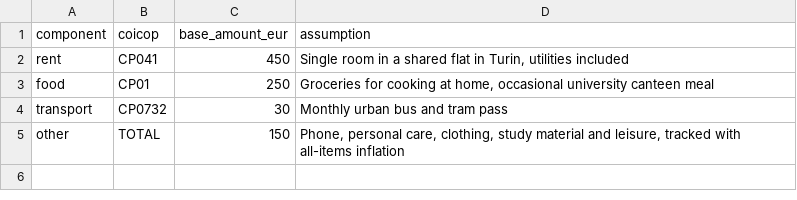
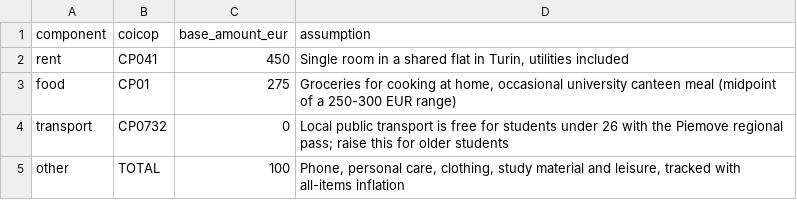
Before and after one commit to hakan-ay/student-cost-of-living, a CSV file: dbt/seeds/basket_components.csv, drawn as a sheet.

```diff
--- a/dbt/seeds/basket_components.csv
+++ b/dbt/seeds/basket_components.csv
@@ -2,4 +2,4 @@ component,coicop,base_amount_eur,assumption
 rent,CP041,450,"Single room in a shared flat in Turin, utilities included"
-food,CP01,250,"Groceries for cooking at home, occasional university canteen meal"
-transport,CP0732,30,"Monthly urban bus and tram pass"
-other,TOTAL,150,"Phone, personal care, clothing, study material and leisure, tracked with all-items inflation"
+food,CP01,275,"Groceries for cooking at home, occasional university canteen meal (midpoint of a 250-300 EUR range)"
+transport,CP0732,0,"Local public transport is free for students under 26 with the Piemove regional pass; raise this for older students"
+other,TOTAL,100,"Phone, personal care, clothing, study material and leisure, tracked with all-items inflation"
```
Also changed, not shown: 1 other file.
